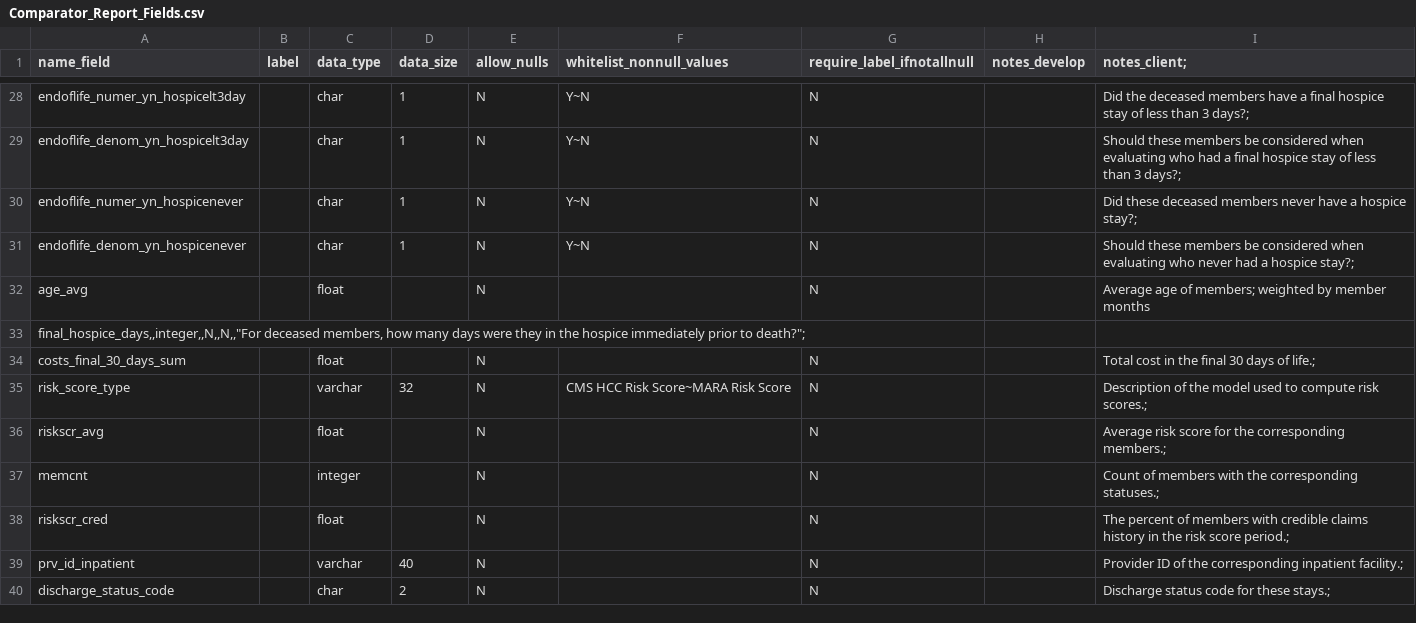
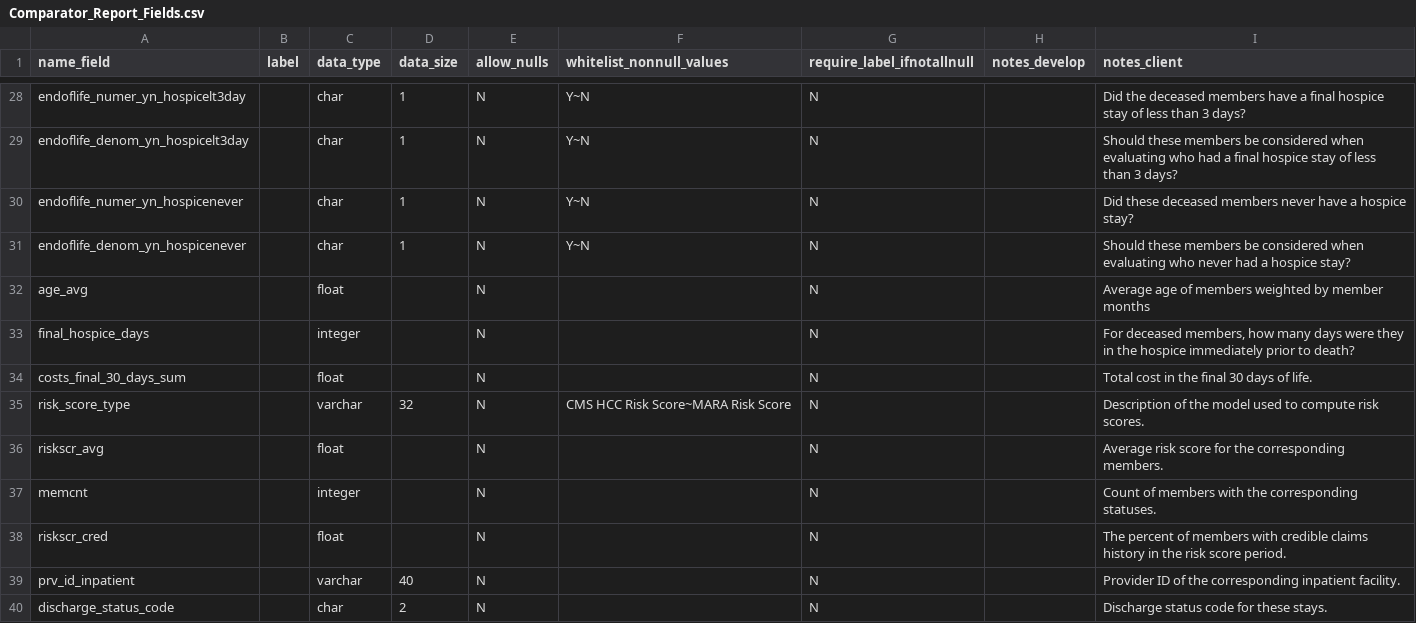
Before and after one commit to Milliman-PRM/comparator-report-legacy, a CSV file: Post005_Datamarts/Comparator_Report/Comparator_Report_Fields.csv, drawn as a sheet; only a part is shown, gaps mark what is left out; removed rows and columns are numbered as before the commit, all else as after; the diff covers the shown part only; the diff names each change by its address in the sheet, - before the commit and + after, or states it on an @@ line.

```diff
--- a/Post005_Datamarts/Comparator_Report/Comparator_Report_Fields.csv
+++ b/Post005_Datamarts/Comparator_Report/Comparator_Report_Fields.csv
-I1: notes_client;
+I1: notes_client
-I28 (notes_client): …than 3 days?;
+I28 (notes_client): …than 3 days?
-I29 (notes_client): …than 3 days?;
+I29 (notes_client): …than 3 days?
-I30 (notes_client): …a hospice stay?;
+I30 (notes_client): …a hospice stay?
-I31 (notes_client): …a hospice stay?;
+I31 (notes_client): …a hospice stay?
-I32 (notes_client): …age of members; weighted by…
+I32 (notes_client): …age of members weighted by…
-row 33: final_hospice_days,,integer,,N,,N,,"For deceased members, how many days were they in the hospice immediately prior to death?";
+row 33: final_hospice_days |  | integer |  | N |  | N |  | For deceased members, how many days were they in the hospice immediately prior to death?
-I34 (notes_client): Total cost in the final 30 days of life.;
+I34 (notes_client): Total cost in the final 30 days of life.
-I35 (notes_client): …compute risk scores.;
+I35 (notes_client): …compute risk scores.
-I36 (notes_client): …the corresponding members.;
+I36 (notes_client): …the corresponding members.
-I37 (notes_client): …the corresponding statuses.;
+I37 (notes_client): …the corresponding statuses.
-I38 (notes_client): …risk score period.;
+I38 (notes_client): …risk score period.
-I39 (notes_client): …corresponding inpatient facility.;
+I39 (notes_client): …corresponding inpatient facility.
-I40 (notes_client): Discharge status code for these stays.;
+I40 (notes_client): Discharge status code for these stays.
```
Also changed, not shown: 11 added rows, 11 removed rows and 72 edited cells elsewhere in this file.
